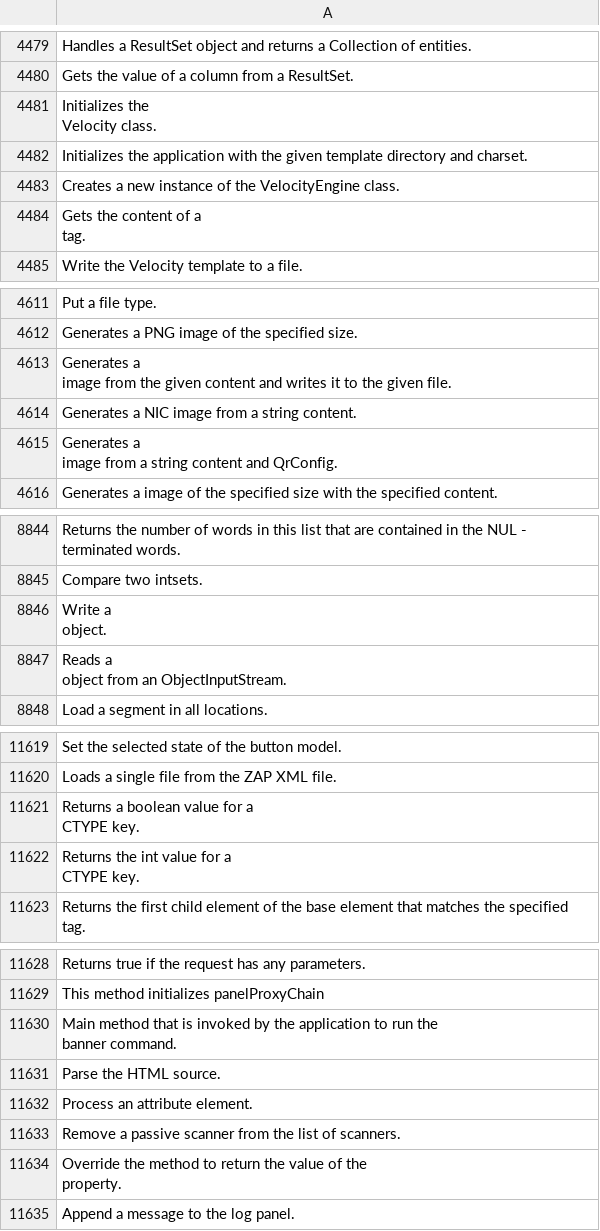
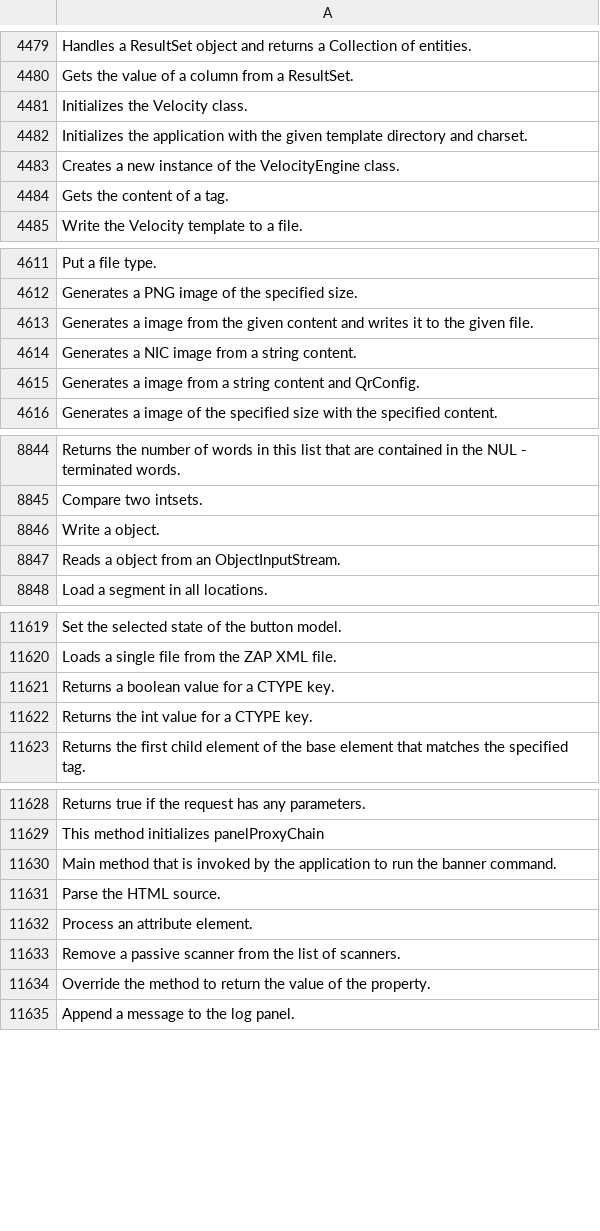
Before and after one commit to misakagaming/rencos-env, a CSV file: containers/rencos-env/rencos-master/source_alt/train.tgt.csv, drawn as a sheet; only a part is shown, gaps mark what is left out; the diff covers the shown part only.

Commit message:
updated commands

```diff
--- a/containers/rencos-env/rencos-master/source_alt/train.tgt.csv
+++ b/containers/rencos-env/rencos-master/source_alt/train.tgt.csv
@@ -4490,8 +4480,6 @@ Handles a ResultSet object and returns a Collection of entities.
 Gets the value of a column from a ResultSet.
-"Initializes the
-	Velocity class."
+Initializes the   Velocity class.
 Initializes the application with the given template directory and charset.
 Creates a new instance of the VelocityEngine class.
-"Gets the content of a
-	 tag."
+Gets the content of a    tag.
 Write the Velocity template to a file.
@@ -4625,7 +4612,5 @@ Put a file type.
 Generates a PNG image of the specified size.
-"Generates a
-	 image from the given content and writes it to the given file."
+Generates a    image from the given content and writes it to the given file.
 Generates a NIC image from a string content.
-"Generates a
-	 image from a string content and QrConfig."
+Generates a    image from a string content and QrConfig.
 Generates a image of the specified size with the specified content.
@@ -8868,6 +8845,4 @@ Returns the number of words in this list that are contained in the NUL - termina
 Compare two intsets.
-"Write a
- object."
-"Reads a
-    object from an ObjectInputStream."
+Write a   object.
+Reads a      object from an ObjectInputStream.
 Load a segment in all locations.
@@ -11654,6 +11620,4 @@ Set the selected state of the button model.
 Loads a single file from the ZAP XML file.
-"Returns a boolean value for a
-CTYPE key."
-"Returns the int value for a
-CTYPE key."
+Returns a boolean value for a  CTYPE key.
+Returns the int value for a  CTYPE key.
 Returns the first child element of the base element that matches the specified tag.
@@ -11665,4 +11629,3 @@ Returns true if the request has any parameters.
 This method initializes panelProxyChain
-"Main method that is invoked by the application to run the
- banner command."
+Main method that is invoked by the application to run the   banner command.
 Parse the HTML source.
@@ -11670,4 +11633,3 @@ Process an attribute element.
 Remove a passive scanner from the list of scanners.
-"Override the method to return the value of the
-    property."
+Override the method to return the value of the      property.
 Append a message to the log panel.
```
Also changed, not shown: 45 edited cells elsewhere in this file, containers/rencos-env/rencos-master/source_alt/test.tgt.csv, containers/rencos-env/rencos-master/source_alt/valid.tgt.csv, 1 other file.
